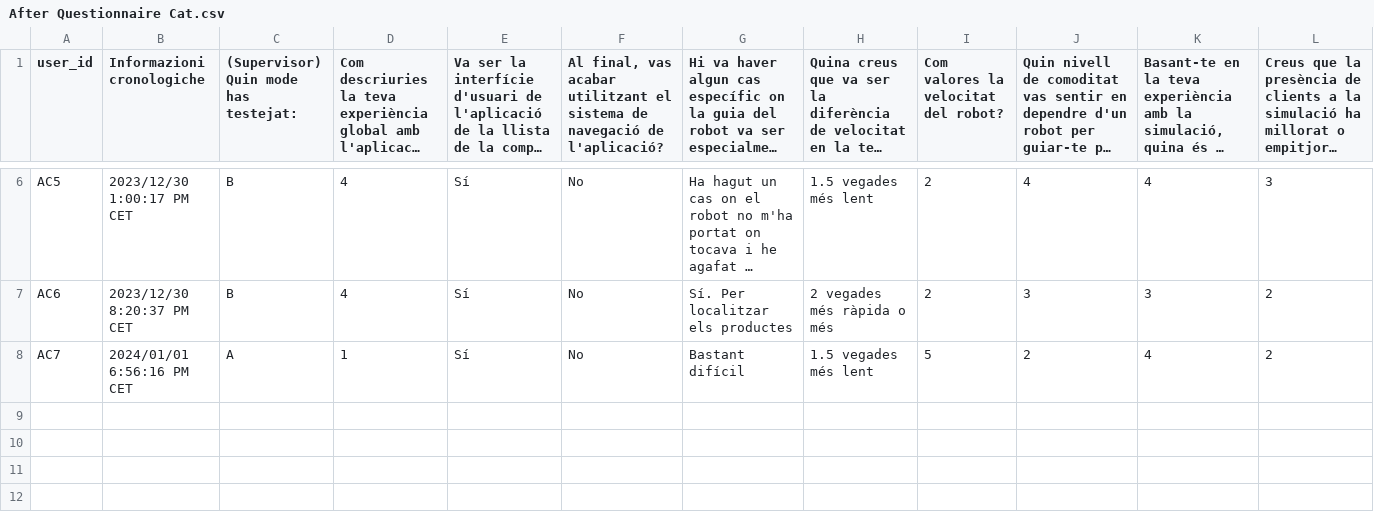
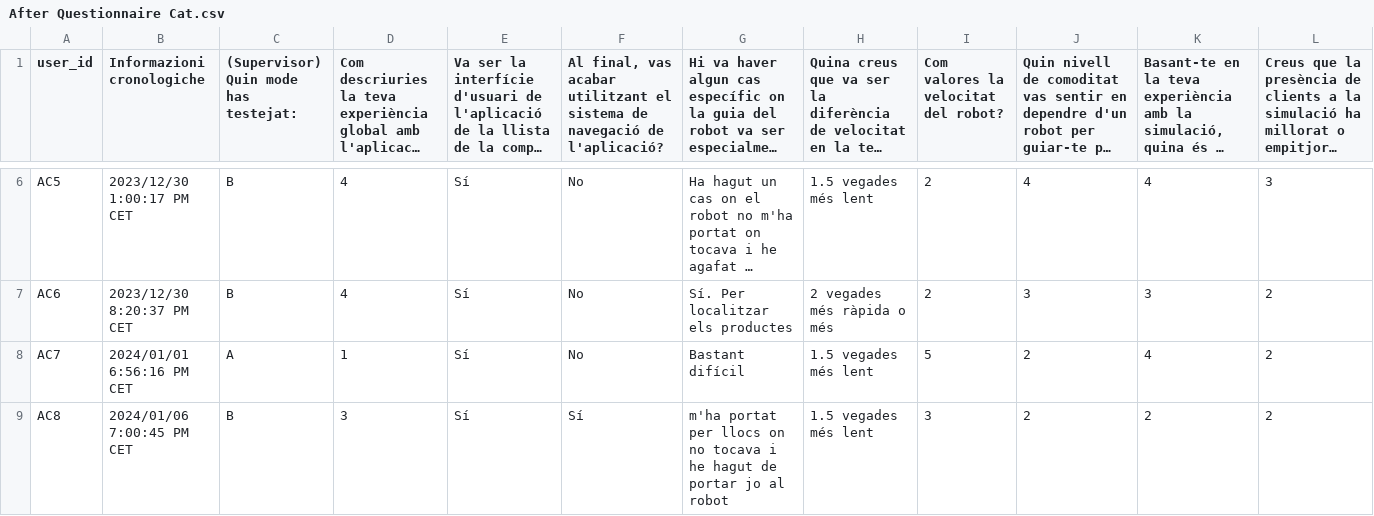
Before and after one commit to Limax-cs/Automatic-Cart-Unity, a CSV file: Assets/LogFiles/After Questionnaire Cat.csv, drawn as a sheet; only a part is shown, gaps mark what is left out; long unchanged cells end in …; rows hold the shown columns only; the diff names each change by its address in the sheet, - before the commit and + after, or states it on an @@ line.

```diff
--- a/Assets/LogFiles/After Questionnaire Cat.csv
+++ b/Assets/LogFiles/After Questionnaire Cat.csv
+row 9: AC8 | 2024/01/06 7:00:45 PM CET | B | 3 | Sí | Sí | m'ha portat per llocs on no tocava i he hagut de portar jo al robot | 1.5 vegades més lent | 3 | 2 | 2 | 2
```
Also changed, not shown: Assets/LogFiles/After Questionnaire.csv, Assets/LogFiles/Introduction Questionnaire.csv, 4 other files.
